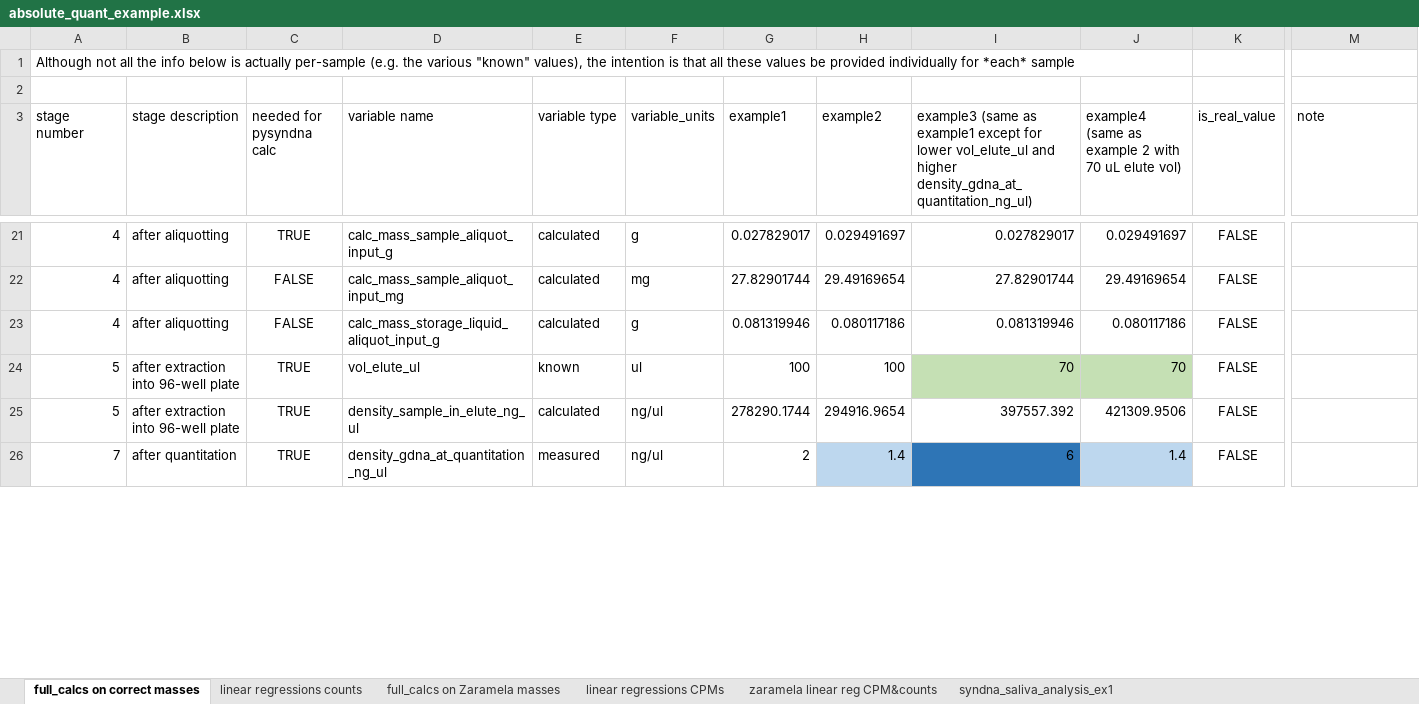
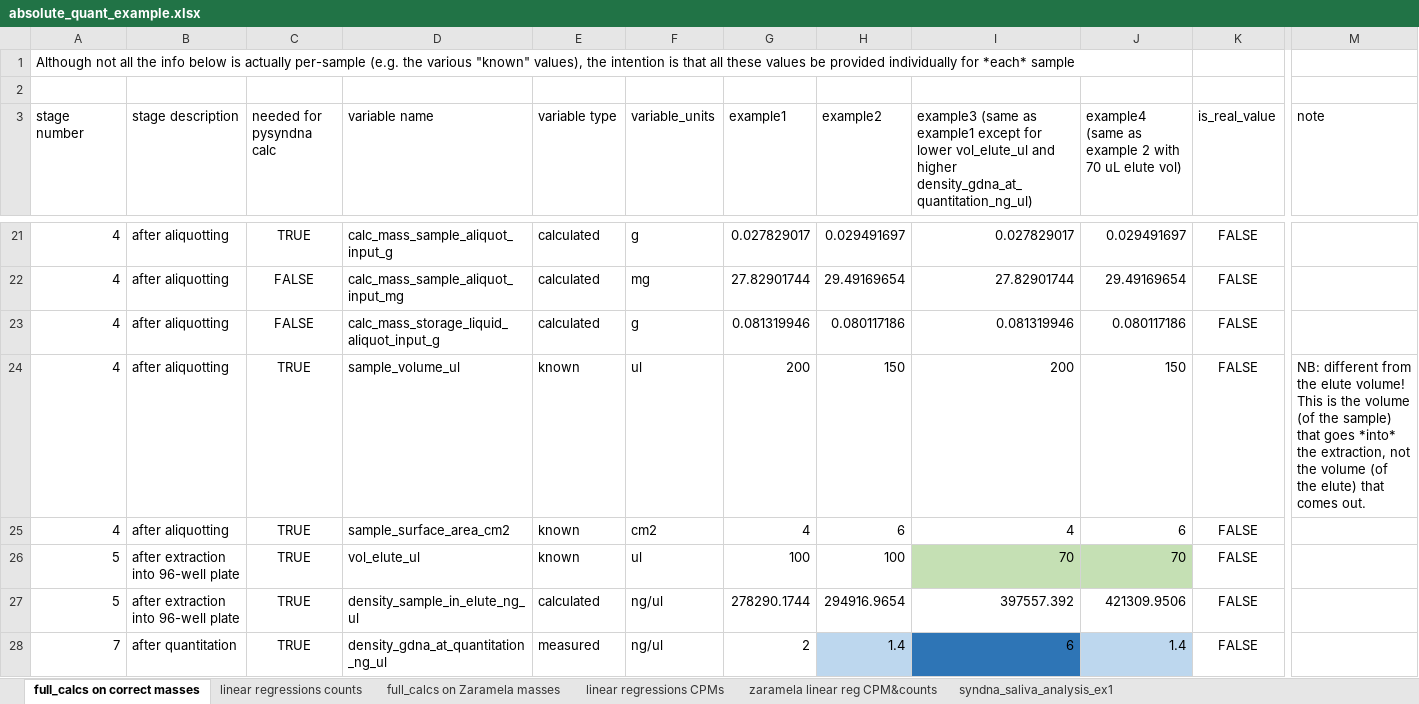
Before and after one commit to biocore/pysyndna, an Excel workbook: docs/absolute_quant_example.xlsx, sheet full_calcs on correct masses, drawn as a sheet; only a part is shown, gaps mark what is left out; values as stored, in another font and other column widths than the file's, no borders; rows hold the shown columns only; the diff covers the shown part only; the diff names each change by its address in the sheet, - before the commit and + after, or states it on an @@ line.

```diff
--- a/docs/absolute_quant_example.xlsx (sheet full_calcs on correct masses)
+++ b/docs/absolute_quant_example.xlsx (sheet full_calcs on correct masses)
+row 24: 4 | after aliquotting | TRUE | sample_volume_ul | known | ul | 200 | 150 | 200 | 150 | FALSE | NB: different from the elute volume! This is the volume (of the sample) that goes *into* the extraction, not the volume (of the elute) that comes out.
+row 25: 4 | after aliquotting | TRUE | sample_surface_area_cm2 | known | cm2 | 4 | 6 | 4 | 6 | FALSE
```
Also changed, not shown: 19 added rows and 3 edited cells elsewhere in this sheet, formulas that keep their value, 3 other files.
